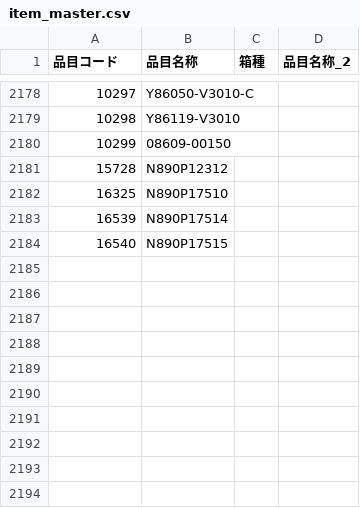
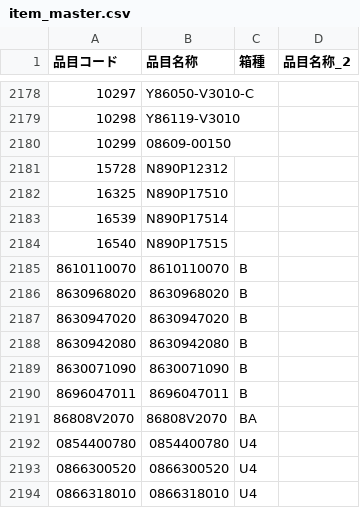
Before and after one commit to leontecluyen/bluetooth, a CSV file: LeontecSyncLogSystem/master-seed/item_master.csv, drawn as a sheet; only a part is shown, gaps mark what is left out; the diff names each change by its address in the sheet, - before the commit and + after, or states it on an @@ line.

```diff
--- a/LeontecSyncLogSystem/master-seed/item_master.csv
+++ b/LeontecSyncLogSystem/master-seed/item_master.csv
+row 2185: 8610110070 | 8610110070 | B
+row 2186: 8630968020 | 8630968020 | B
+row 2187: 8630947020 | 8630947020 | B
+row 2188: 8630942080 | 8630942080 | B
+row 2189: 8630071090 | 8630071090 | B
+row 2190: 8696047011 | 8696047011 | B
+row 2191: 86808V2070 | 86808V2070 | BA
+row 2192: 0854400780 | 0854400780 | U4
+row 2193: 0866300520 | 0866300520 | U4
+row 2194: 0866318010 | 0866318010 | U4
```
Also changed, not shown: 6 other files.
